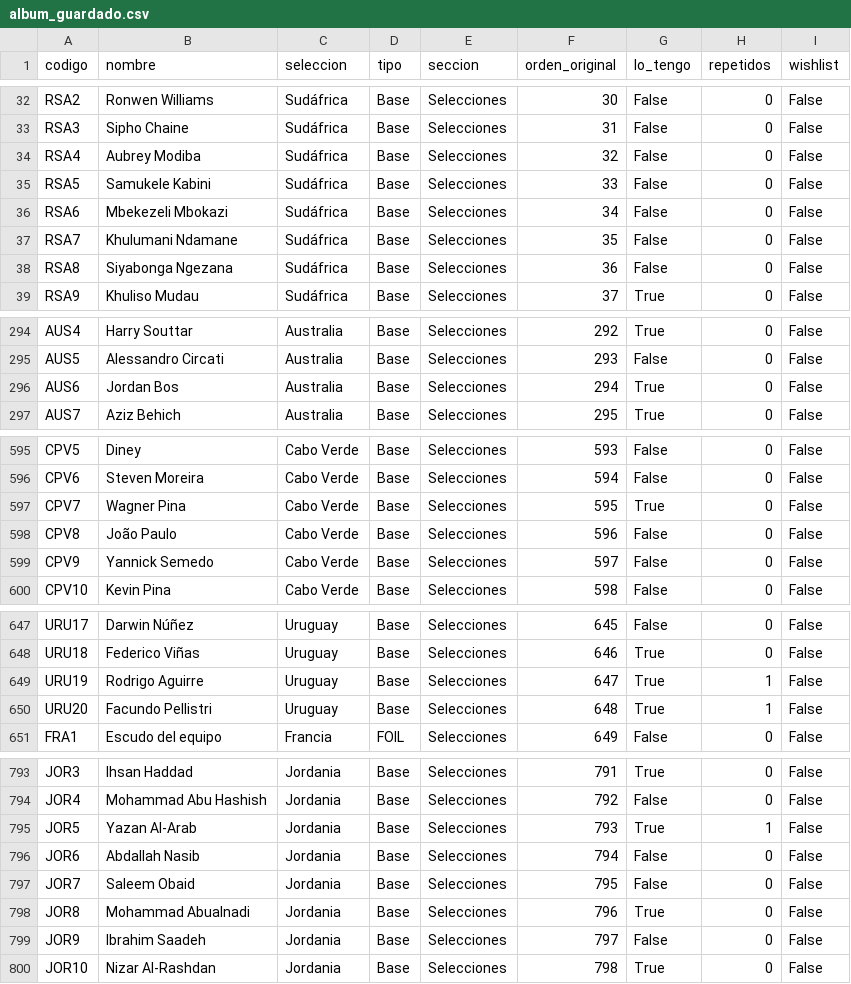
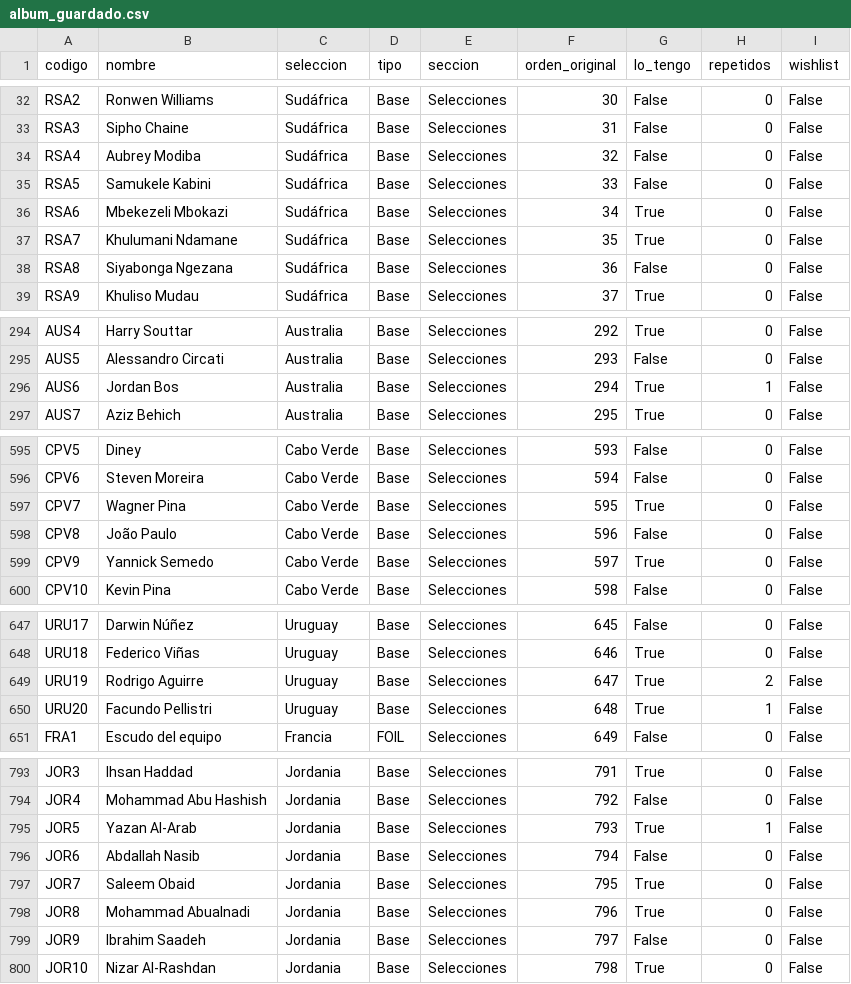
Before and after one commit to mariadelmar-sierra/cromos_mundial26, a CSV file: album_guardado.csv, drawn as a sheet; only a part is shown, gaps mark what is left out; the diff covers the shown part only.

Commit message:
Actualizar checklist de cromos

```diff
--- a/album_guardado.csv
+++ b/album_guardado.csv
@@ -35,4 +35,4 @@ RSA4,Aubrey Modiba,Sudáfrica,Base,Selecciones,32,False,0,False
 RSA5,Samukele Kabini,Sudáfrica,Base,Selecciones,33,False,0,False
-RSA6,Mbekezeli Mbokazi,Sudáfrica,Base,Selecciones,34,False,0,False
-RSA7,Khulumani Ndamane,Sudáfrica,Base,Selecciones,35,False,0,False
+RSA6,Mbekezeli Mbokazi,Sudáfrica,Base,Selecciones,34,True,0,False
+RSA7,Khulumani Ndamane,Sudáfrica,Base,Selecciones,35,True,0,False
 RSA8,Siyabonga Ngezana,Sudáfrica,Base,Selecciones,36,False,0,False
@@ -295,3 +295,3 @@ AUS4,Harry Souttar,Australia,Base,Selecciones,292,True,0,False
 AUS5,Alessandro Circati,Australia,Base,Selecciones,293,False,0,False
-AUS6,Jordan Bos,Australia,Base,Selecciones,294,True,0,False
+AUS6,Jordan Bos,Australia,Base,Selecciones,294,True,1,False
 AUS7,Aziz Behich,Australia,Base,Selecciones,295,True,0,False
@@ -598,3 +598,3 @@ CPV7,Wagner Pina,Cabo Verde,Base,Selecciones,595,True,0,False
 CPV8,João Paulo,Cabo Verde,Base,Selecciones,596,False,0,False
-CPV9,Yannick Semedo,Cabo Verde,Base,Selecciones,597,False,0,False
+CPV9,Yannick Semedo,Cabo Verde,Base,Selecciones,597,True,0,False
 CPV10,Kevin Pina,Cabo Verde,Base,Selecciones,598,False,0,False
@@ -648,3 +648,3 @@ URU17,Darwin Núñez,Uruguay,Base,Selecciones,645,False,0,False
 URU18,Federico Viñas,Uruguay,Base,Selecciones,646,True,0,False
-URU19,Rodrigo Aguirre,Uruguay,Base,Selecciones,647,True,1,False
+URU19,Rodrigo Aguirre,Uruguay,Base,Selecciones,647,True,2,False
 URU20,Facundo Pellistri,Uruguay,Base,Selecciones,648,True,1,False
@@ -796,3 +796,3 @@ JOR5,Yazan Al-Arab,Jordania,Base,Selecciones,793,True,1,False
 JOR6,Abdallah Nasib,Jordania,Base,Selecciones,794,False,0,False
-JOR7,Saleem Obaid,Jordania,Base,Selecciones,795,False,0,False
+JOR7,Saleem Obaid,Jordania,Base,Selecciones,795,True,0,False
 JOR8,Mohammad Abualnadi,Jordania,Base,Selecciones,796,True,0,False
```
Also changed, not shown: 1 edited cell elsewhere in this file.
